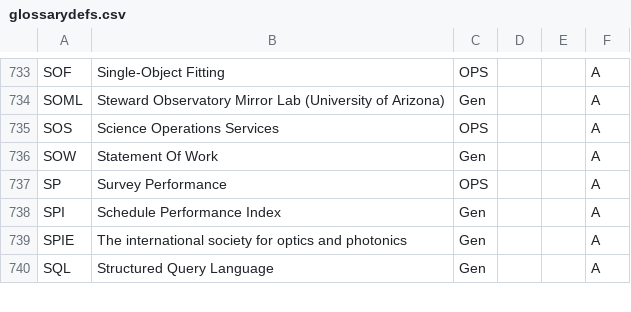
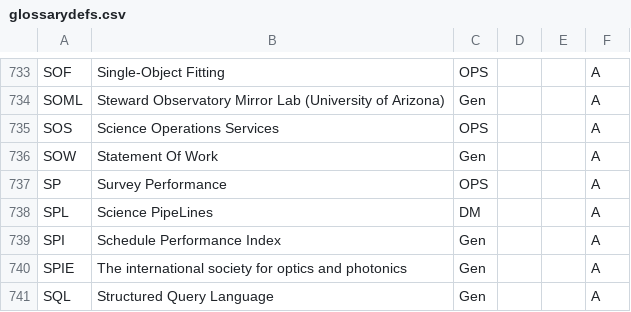
Before and after one commit to lsst/lsst-texmf, a CSV file: etc/glossarydefs.csv, drawn as a sheet; only a part is shown, gaps mark what is left out.

Commit message:
SPL

```diff
--- a/etc/glossarydefs.csv
+++ b/etc/glossarydefs.csv
@@ -737,2 +737,3 @@
 "SP","Survey Performance","OPS","","","A"
+"SPL","Science PipeLines","DM","","","A"
 "SPI","Schedule Performance Index","Gen","","","A"
```
